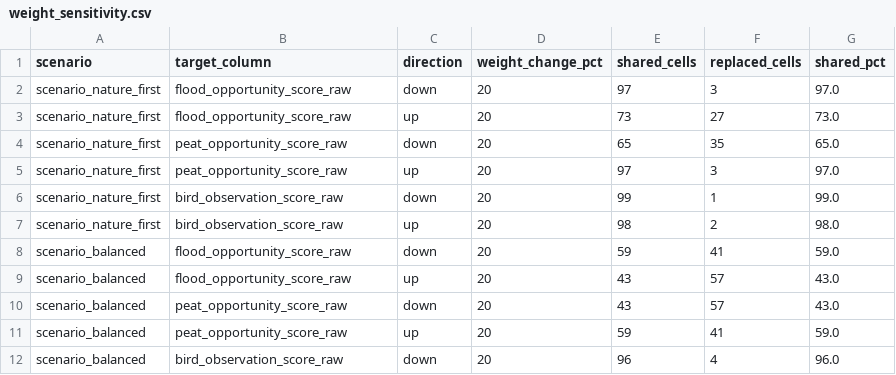
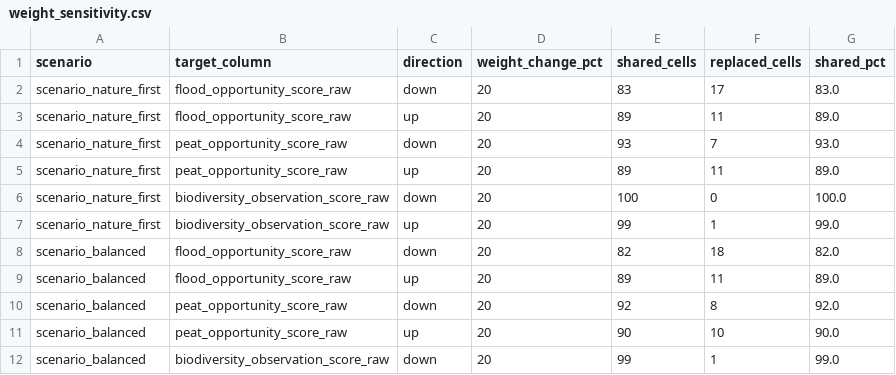
Before and after one commit to LarryP123/Rewilding-Project, a CSV file: outputs/validation/weight_sensitivity.csv, drawn as a sheet; only a part is shown; the diff covers the shown part only.

```diff
--- a/outputs/validation/weight_sensitivity.csv
+++ b/outputs/validation/weight_sensitivity.csv
@@ -1,12 +1,12 @@
 scenario,target_column,direction,weight_change_pct,shared_cells,replaced_cells,shared_pct
-scenario_nature_first,flood_opportunity_score_raw,down,20,97,3,97.0
-scenario_nature_first,flood_opportunity_score_raw,up,20,73,27,73.0
-scenario_nature_first,peat_opportunity_score_raw,down,20,65,35,65.0
-scenario_nature_first,peat_opportunity_score_raw,up,20,97,3,97.0
-scenario_nature_first,bird_observation_score_raw,down,20,99,1,99.0
-scenario_nature_first,bird_observation_score_raw,up,20,98,2,98.0
-scenario_balanced,flood_opportunity_score_raw,down,20,59,41,59.0
-scenario_balanced,flood_opportunity_score_raw,up,20,43,57,43.0
-scenario_balanced,peat_opportunity_score_raw,down,20,43,57,43.0
-scenario_balanced,peat_opportunity_score_raw,up,20,59,41,59.0
-scenario_balanced,bird_observation_score_raw,down,20,96,4,96.0
+scenario_nature_first,flood_opportunity_score_raw,down,20,83,17,83.0
+scenario_nature_first,flood_opportunity_score_raw,up,20,89,11,89.0
+scenario_nature_first,peat_opportunity_score_raw,down,20,93,7,93.0
+scenario_nature_first,peat_opportunity_score_raw,up,20,89,11,89.0
+scenario_nature_first,biodiversity_observation_score_raw,down,20,100,0,100.0
+scenario_nature_first,biodiversity_observation_score_raw,up,20,99,1,99.0
+scenario_balanced,flood_opportunity_score_raw,down,20,82,18,82.0
+scenario_balanced,flood_opportunity_score_raw,up,20,89,11,89.0
+scenario_balanced,peat_opportunity_score_raw,down,20,92,8,92.0
+scenario_balanced,peat_opportunity_score_raw,up,20,90,10,90.0
+scenario_balanced,biodiversity_observation_score_raw,down,20,99,1,99.0
```
Also changed, not shown: 24 edited cells elsewhere in this file, outputs/candidate_clusters/scenario_balanced_top_100_clusters.csv, outputs/validation/case_studies.csv, 38 other files.
